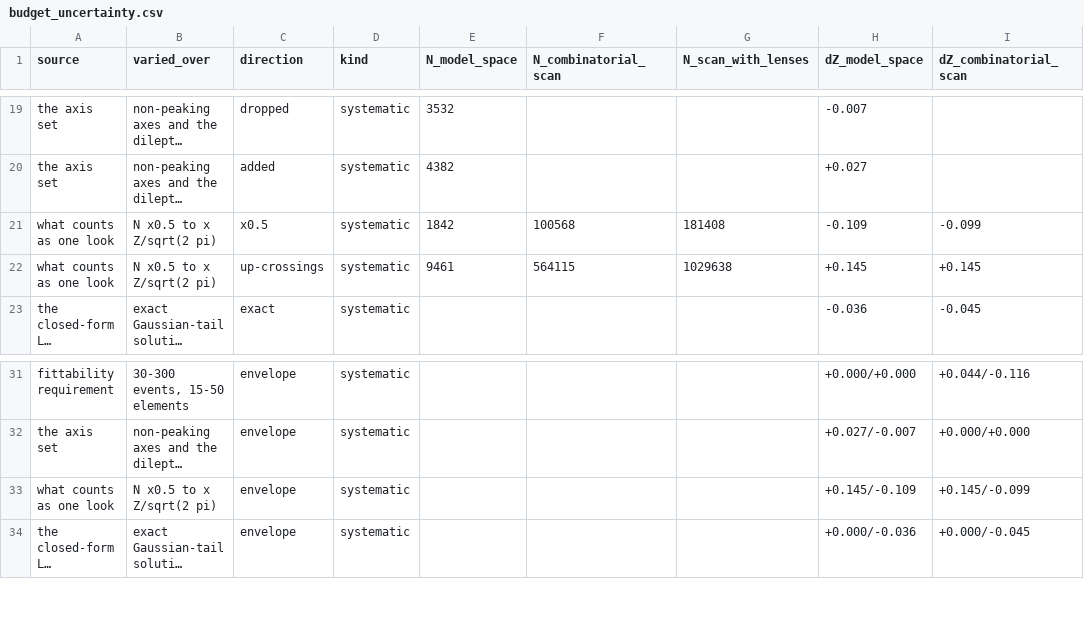
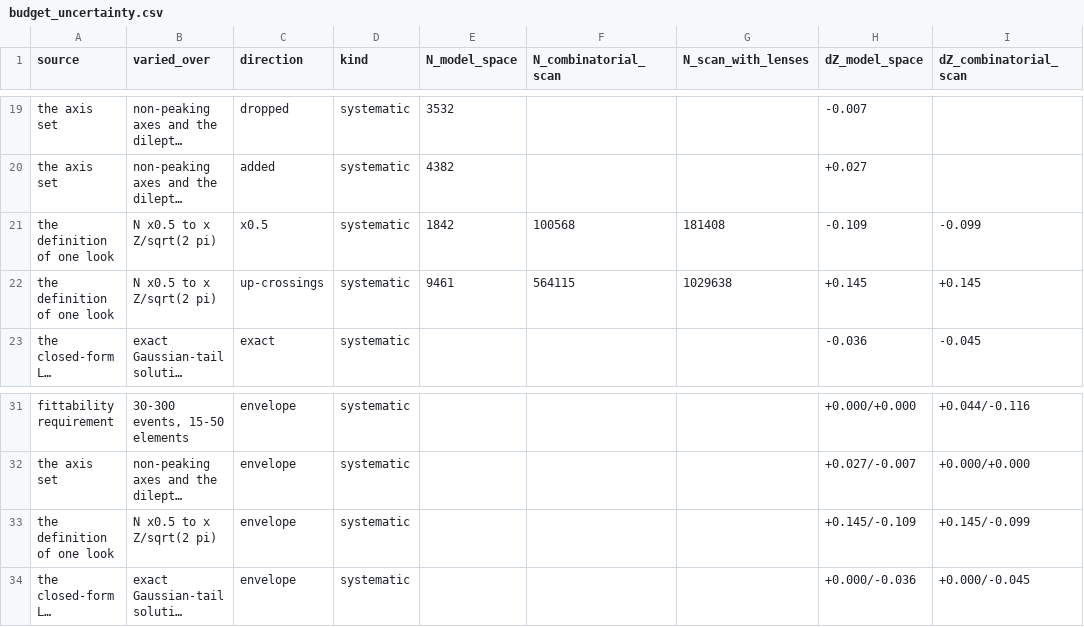
Before and after one commit to rodem-hep/search-budget, a CSV file: results/tables/budget_uncertainty.csv, drawn as a sheet; only a part is shown, gaps mark what is left out; long unchanged cells end in …; the diff names each change by its address in the sheet, - before the commit and + after, or states it on an @@ line.

```diff
--- a/results/tables/budget_uncertainty.csv
+++ b/results/tables/budget_uncertainty.csv
-A21:A22 (source): what counts as one look
+A21:A22 (source): the definition of one look
-A33 (source): what counts as one look
+A33 (source): the definition of one look
```
Also changed, not shown: 6 other files.
